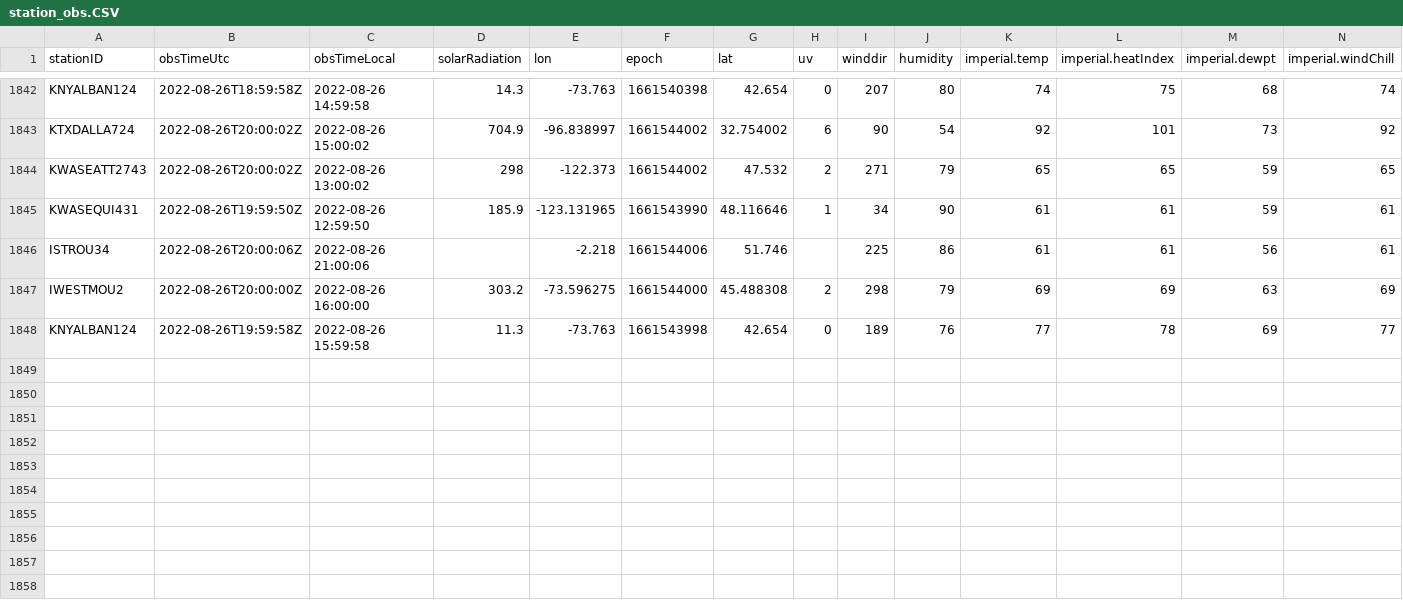
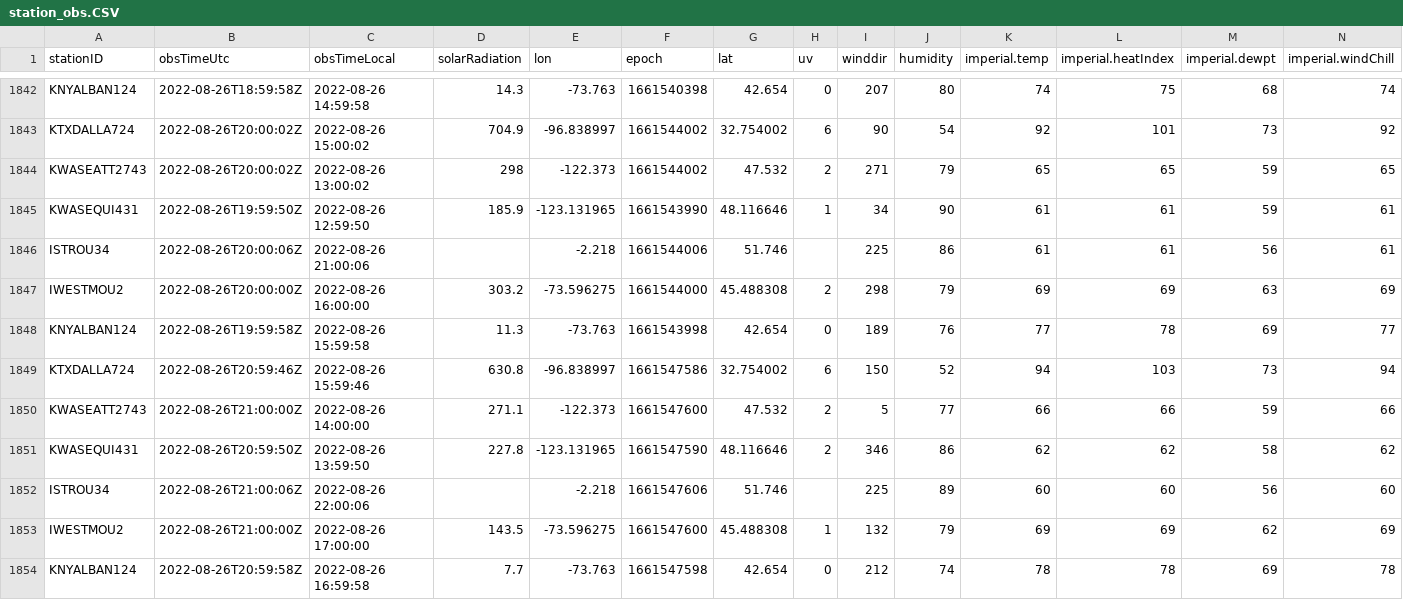
Before and after one commit to lagerratrobe/weather_station, a CSV file: Data/station_obs.CSV, drawn as a sheet; only a part is shown, gaps mark what is left out; rows hold the shown columns only; the diff names each change by its address in the sheet, - before the commit and + after, or states it on an @@ line.

```diff
--- a/Data/station_obs.CSV
+++ b/Data/station_obs.CSV
+row 1849: KTXDALLA724 | 2022-08-26T20:59:46Z | 2022-08-26 15:59:46 | 630.8 | -96.838997 | 1661547586 | 32.754002 | 6 | 150 | 52 | 94 | 103 | 73 | 94
+row 1850: KWASEATT2743 | 2022-08-26T21:00:00Z | 2022-08-26 14:00:00 | 271.1 | -122.373 | 1661547600 | 47.532 | 2 | 5 | 77 | 66 | 66 | 59 | 66
+row 1851: KWASEQUI431 | 2022-08-26T20:59:50Z | 2022-08-26 13:59:50 | 227.8 | -123.131965 | 1661547590 | 48.116646 | 2 | 346 | 86 | 62 | 62 | 58 | 62
+row 1852: ISTROU34 | 2022-08-26T21:00:06Z | 2022-08-26 22:00:06 |  | -2.218 | 1661547606 | 51.746 |  | 225 | 89 | 60 | 60 | 56 | 60
+row 1853: IWESTMOU2 | 2022-08-26T21:00:00Z | 2022-08-26 17:00:00 | 143.5 | -73.596275 | 1661547600 | 45.488308 | 1 | 132 | 79 | 69 | 69 | 62 | 69
+row 1854: KNYALBAN124 | 2022-08-26T20:59:58Z | 2022-08-26 16:59:58 | 7.7 | -73.763 | 1661547598 | 42.654 | 0 | 212 | 74 | 78 | 78 | 69 | 78
```
Also changed, not shown: 1 other file.
